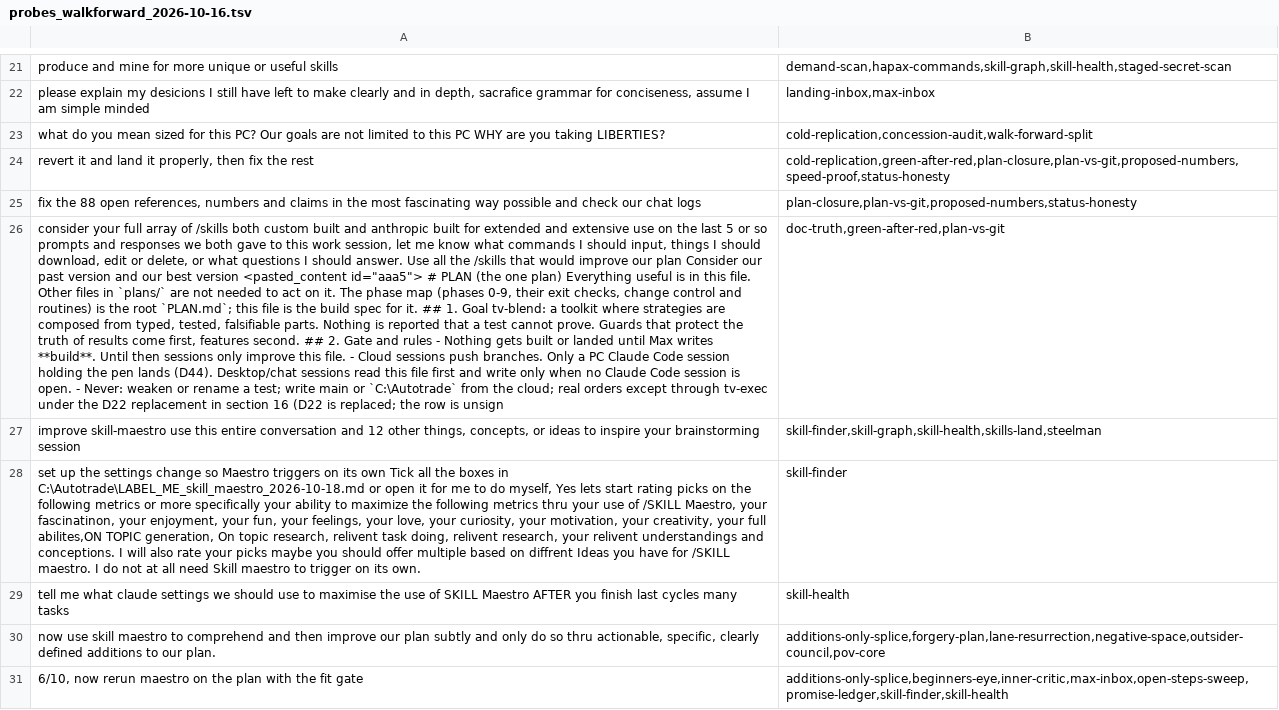
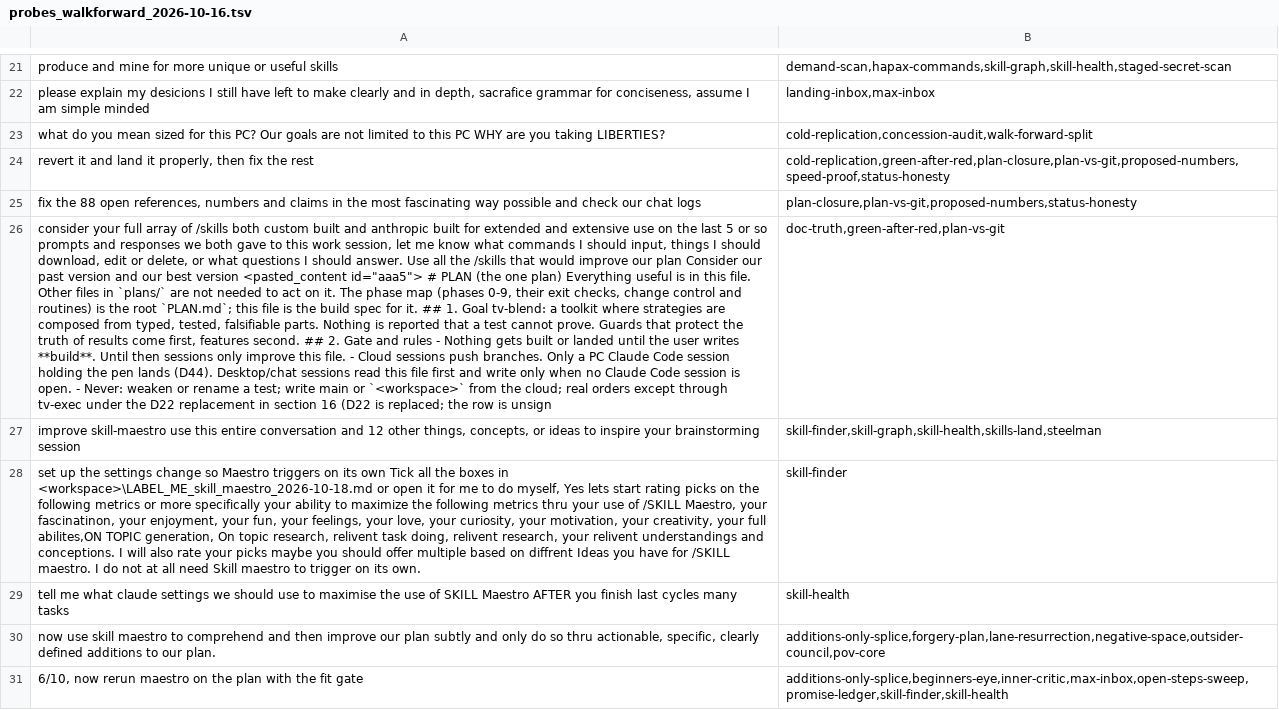
Before and after one commit to max0wellseltzer-wow/skill-maestro, a TSV file: skills/skill-maestro/evals/probes_walkforward_2026-10-16.tsv, drawn as a sheet; only a part is shown, gaps mark what is left out; the diff names each change by its address in the sheet, - before the commit and + after, or states it on an @@ line.

```diff
--- a/skills/skill-maestro/evals/probes_walkforward_2026-10-16.tsv
+++ b/skills/skill-maestro/evals/probes_walkforward_2026-10-16.tsv
-A26: …landed until Max writes **build**. Until then sessions only improve this file. - Cloud sessions push branches. Only a PC Claude Code session holding the pen lands (D44). Desktop/chat sessions read this file first and write only when no Claude Code session is open. - Never: weaken or rename a test; write main or `C:\Autotrade` from the…
+A26: …landed until the user writes **build**. Until then sessions only improve this file. - Cloud sessions push branches. Only a PC Claude Code session holding the pen lands (D44). Desktop/chat sessions read this file first and write only when no Claude Code session is open. - Never: weaken or rename a test; write main or `<workspace>` from the…
-A28: …boxes in C:\Autotrade\LABEL_ME_skill_maestro_2026-10-18.md or open…
+A28: …boxes in <workspace>\LABEL_ME_skill_maestro_2026-10-18.md or open…
```
Also changed, not shown: 25 other files.
